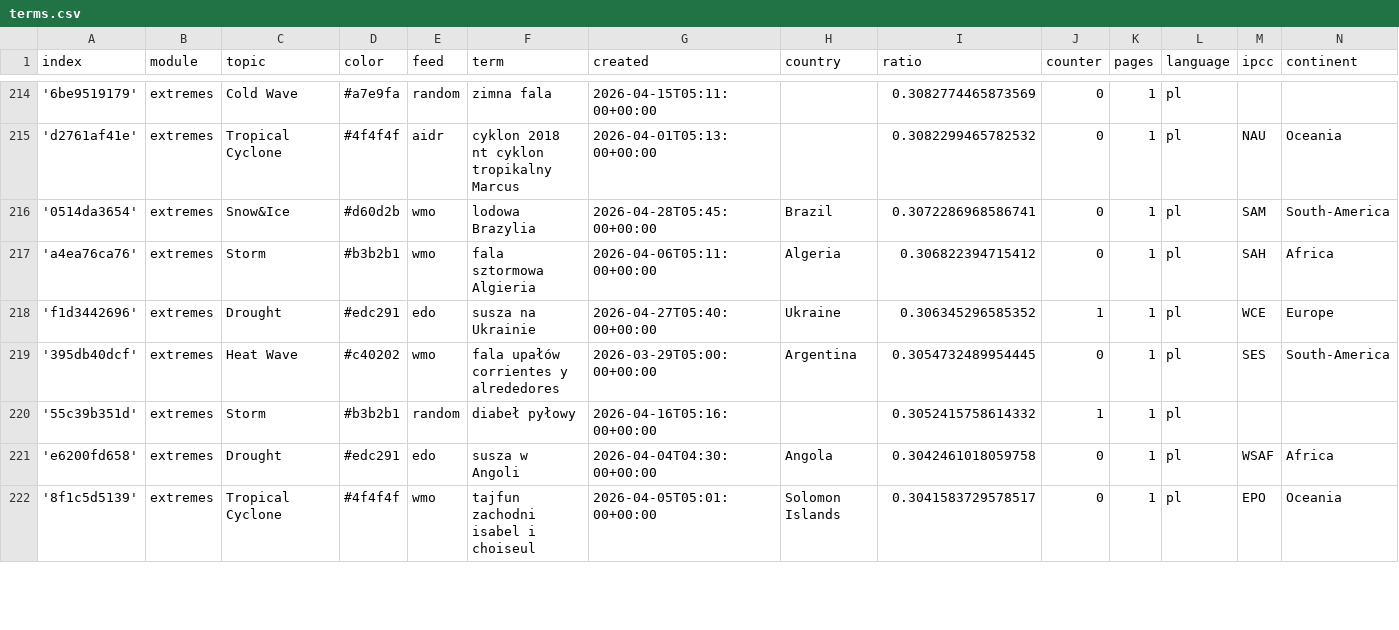
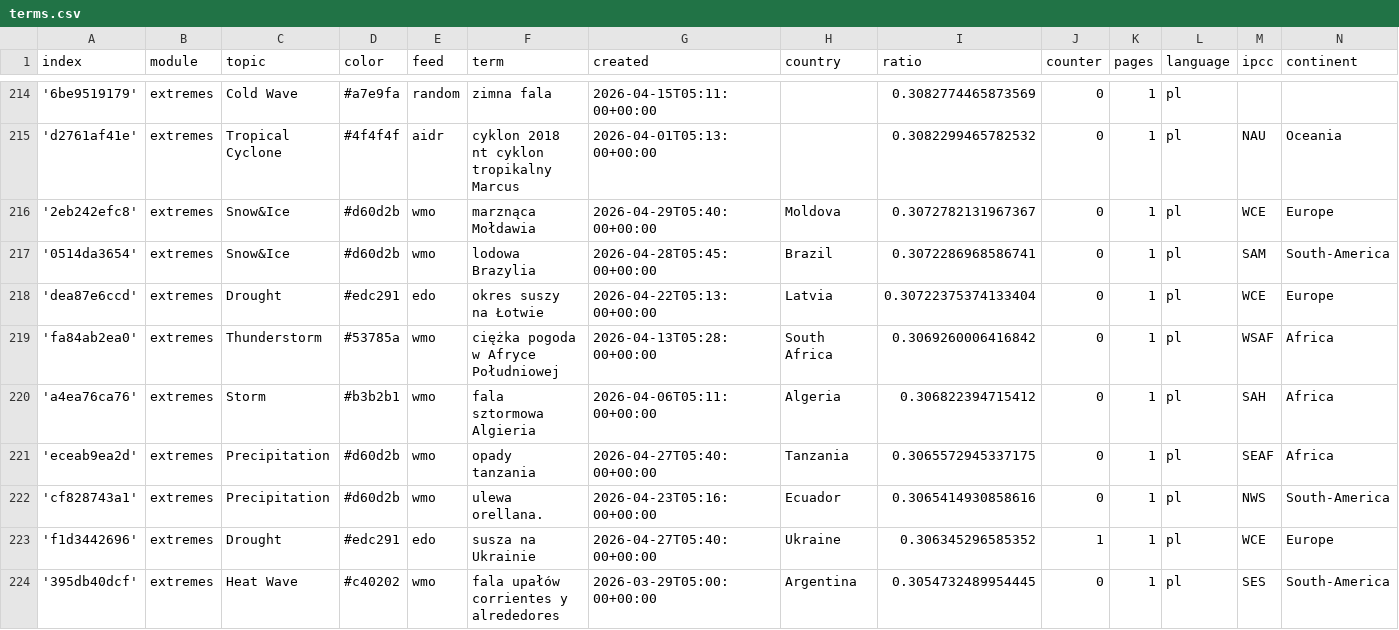
Before and after one commit to hannak555-news/polishExtremes, a CSV file: terms.csv, drawn as a sheet; only a part is shown, gaps mark what is left out; the shorter side is filled out with more unchanged rows; the diff names each change by its address in the sheet, - before the commit and + after, or states it on an @@ line.

Commit message:
Commit from GitHub Actions (import:0.0)

```diff
--- a/terms.csv
+++ b/terms.csv
+row 216: '2eb242efc8' | extremes | Snow&Ice | #d60d2b | wmo | marznąca Mołdawia | 2026-04-29T05:40:00+00:00 | Moldova | 0.3072782131967367 | 0 | 1 | pl | WCE | Europe
+row 218: 'dea87e6ccd' | extremes | Drought | #edc291 | edo | okres suszy na Łotwie | 2026-04-22T05:13:00+00:00 | Latvia | 0.30722375374133404 | 0 | 1 | pl | WCE | Europe
+row 219: 'fa84ab2ea0' | extremes | Thunderstorm | #53785a | wmo | ciężka pogoda w Afryce Południowej | 2026-04-13T05:28:00+00:00 | South Africa | 0.3069260006416842 | 0 | 1 | pl | WSAF | Africa
+row 221: 'eceab9ea2d' | extremes | Precipitation | #d60d2b | wmo | opady tanzania | 2026-04-27T05:40:00+00:00 | Tanzania | 0.3065572945337175 | 0 | 1 | pl | SEAF | Africa
+row 222: 'cf828743a1' | extremes | Precipitation | #d60d2b | wmo | ulewa orellana. | 2026-04-23T05:16:00+00:00 | Ecuador | 0.3065414930858616 | 0 | 1 | pl | NWS | South-America
```
